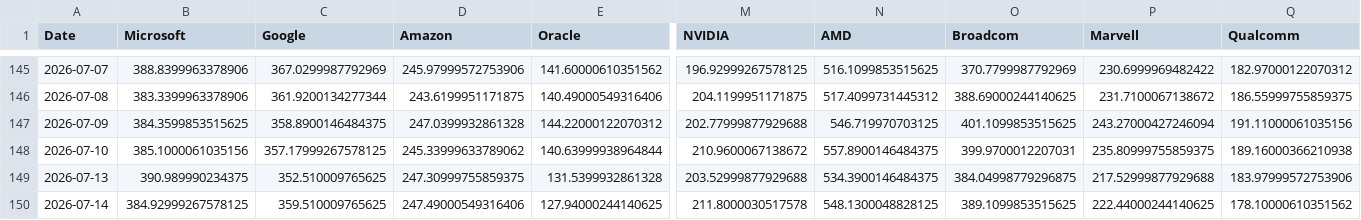
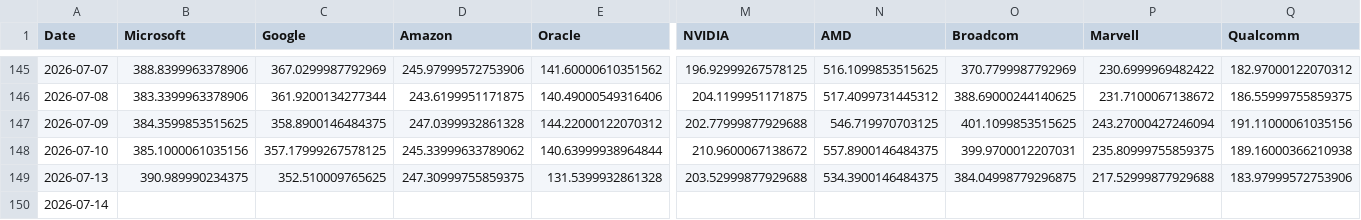
Before and after one commit to lemonca11/ai_invest_agent, a CSV file: data/market_close.csv, drawn as a sheet; only a part is shown, gaps mark what is left out; the diff covers the shown part only; the diff names each change by its address in the sheet, - before the commit and + after, or states it on an @@ line.

```diff
--- a/data/market_close.csv
+++ b/data/market_close.csv
-B150 (Microsoft): 384.92999267578125
+B150 (Microsoft): (empty)
-C150 (Google): 359.510009765625
+C150 (Google): (empty)
-D150 (Amazon): 247.49000549316406
+D150 (Amazon): (empty)
-E150 (Oracle): 127.94000244140625
+E150 (Oracle): (empty)
-M150 (NVIDIA): 211.8000030517578
+M150 (NVIDIA): (empty)
-N150 (AMD): 548.1300048828125
+N150 (AMD): (empty)
-O150 (Broadcom): 389.1099853515625
+O150 (Broadcom): (empty)
-P150 (Marvell): 222.44000244140625
+P150 (Marvell): (empty)
-Q150 (Qualcomm): 178.10000610351562
+Q150 (Qualcomm): (empty)
```
Also changed, not shown: 27 edited cells elsewhere in this file, data/market_signals.csv, data/market_volume.csv, 38 other files.
